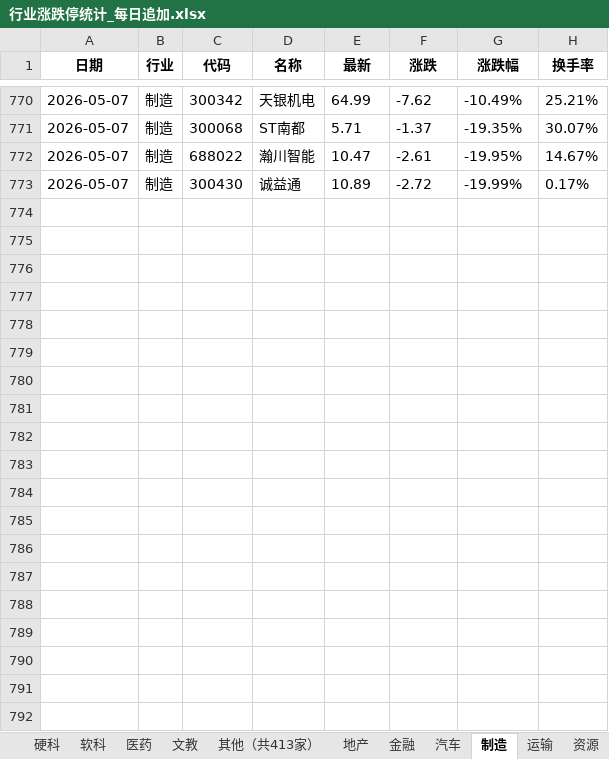
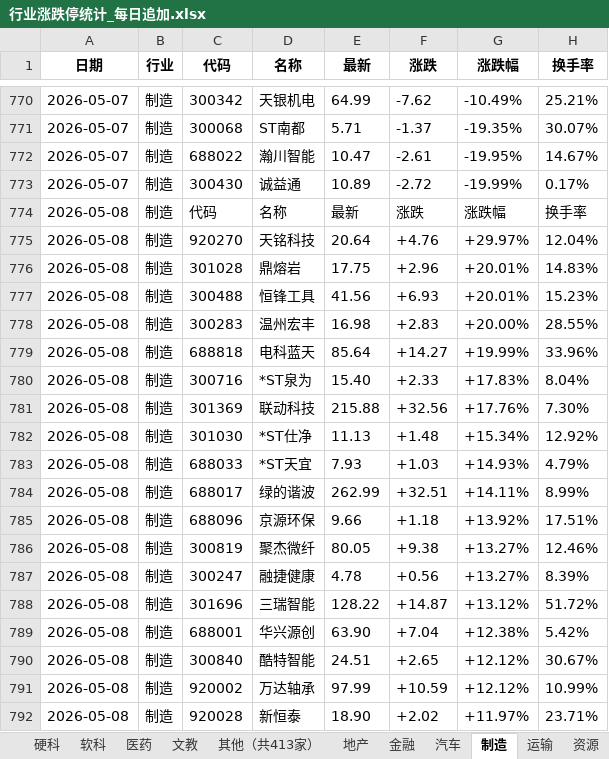
Before and after one commit to Haaasan888/fetch_data, an Excel workbook: 行业涨跌停统计_每日追加.xlsx, sheet 制造, drawn as a sheet; only a part is shown, gaps mark what is left out; values as stored, in another font and other column widths than the file's, no borders; the diff covers the shown part only; the diff names each change by its address in the sheet, - before the commit and + after, or states it on an @@ line.

```diff
--- a/行业涨跌停统计_每日追加.xlsx (sheet 制造)
+++ b/行业涨跌停统计_每日追加.xlsx (sheet 制造)
+row 774: 2026-05-08 | 制造 | 代码 | 名称 | 最新 | 涨跌 | 涨跌幅 | 换手率
+row 775: 2026-05-08 | 制造 | 920270 | 天铭科技 | 20.64 | +4.76 | +29.97% | 12.04%
+row 776: 2026-05-08 | 制造 | 301028 | 鼎熔岩 | 17.75 | +2.96 | +20.01% | 14.83%
+row 777: 2026-05-08 | 制造 | 300488 | 恒锋工具 | 41.56 | +6.93 | +20.01% | 15.23%
+row 778: 2026-05-08 | 制造 | 300283 | 温州宏丰 | 16.98 | +2.83 | +20.00% | 28.55%
+row 779: 2026-05-08 | 制造 | 688818 | 电科蓝天 | 85.64 | +14.27 | +19.99% | 33.96%
+row 780: 2026-05-08 | 制造 | 300716 | *ST泉为 | 15.40 | +2.33 | +17.83% | 8.04%
+row 781: 2026-05-08 | 制造 | 301369 | 联动科技 | 215.88 | +32.56 | +17.76% | 7.30%
+row 782: 2026-05-08 | 制造 | 301030 | *ST仕净 | 11.13 | +1.48 | +15.34% | 12.92%
+row 783: 2026-05-08 | 制造 | 688033 | *ST天宜 | 7.93 | +1.03 | +14.93% | 4.79%
+row 784: 2026-05-08 | 制造 | 688017 | 绿的谐波 | 262.99 | +32.51 | +14.11% | 8.99%
+row 785: 2026-05-08 | 制造 | 688096 | 京源环保 | 9.66 | +1.18 | +13.92% | 17.51%
+row 786: 2026-05-08 | 制造 | 300819 | 聚杰微纤 | 80.05 | +9.38 | +13.27% | 12.46%
+row 787: 2026-05-08 | 制造 | 300247 | 融捷健康 | 4.78 | +0.56 | +13.27% | 8.39%
+row 788: 2026-05-08 | 制造 | 301696 | 三瑞智能 | 128.22 | +14.87 | +13.12% | 51.72%
+row 789: 2026-05-08 | 制造 | 688001 | 华兴源创 | 63.90 | +7.04 | +12.38% | 5.42%
+row 790: 2026-05-08 | 制造 | 300840 | 酷特智能 | 24.51 | +2.65 | +12.12% | 30.67%
+row 791: 2026-05-08 | 制造 | 920002 | 万达轴承 | 97.99 | +10.59 | +12.12% | 10.99%
+row 792: 2026-05-08 | 制造 | 920028 | 新恒泰 | 18.90 | +2.02 | +11.97% | 23.71%
```
Also changed, not shown: 43 added rows elsewhere in this sheet, sheet 数据明细, sheet 行业涨跌排行, sheet 硬科, sheet 资源, sheet 软科, sheet 地产, 9 more sheets.
